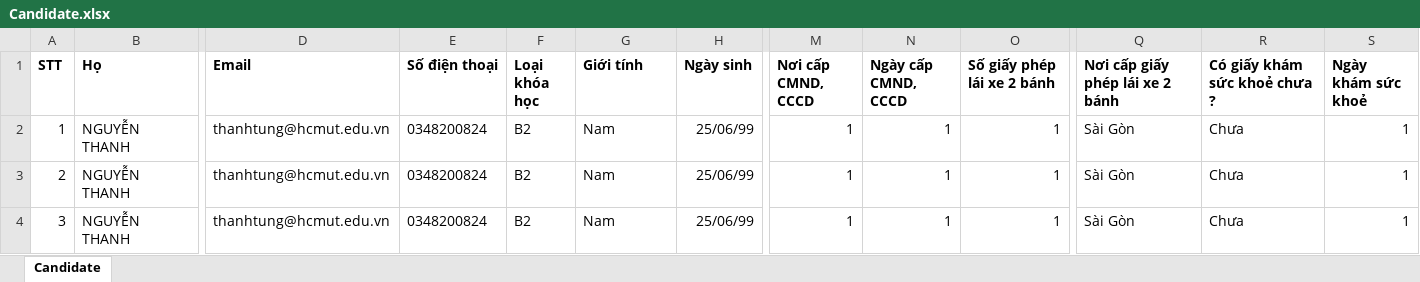
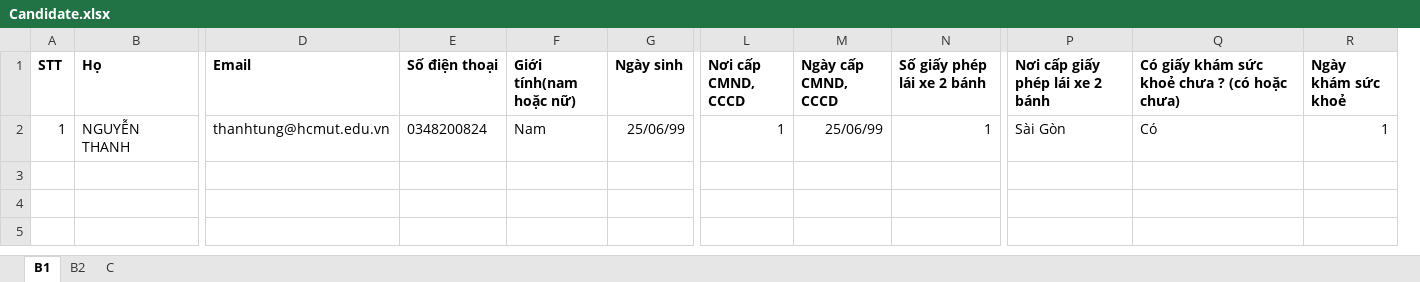
Before and after one commit to tuananh100199/onthicv22, an Excel workbook: public/download/Candidate.xlsx, sheet B1, drawn as a sheet; only a part is shown, gaps mark what is left out; values as stored, in another font and other column widths than the file's, no borders; removed rows and columns are numbered as before the commit, all else as after; rows hold the shown columns only; the diff names each change by its address in the sheet, - before the commit and + after, or states it on an @@ line.

```diff
--- a/public/download/Candidate.xlsx (sheet B1)
+++ b/public/download/Candidate.xlsx (sheet B1)
-sheet tab: Candidate
+sheet tab: B1
+sheet tab: B2
+sheet tab: C
-column F (Loại khóa học), row 2: B2
-column R (Có giấy khám sức khoẻ chưa ?), row 2: Chưa
+column Q, rows 1-2: Có giấy khám sức khoẻ chưa ? (có hoặc chưa) | Có
-F1: Giới tính
+F1: Giới tính(nam hoặc nữ)
-M2 (Ngày cấp CMND, CCCD): 1
+M2 (Ngày cấp CMND, CCCD): 25/06/99
-row 3: 2 | NGUYỄN THANH | thanhtung@hcmut.edu.vn | 0348200824 | B2 | Nam | 25/06/99 | 1 | 1 | 1 | Sài Gòn | Chưa | 1
-row 4: 3 | NGUYỄN THANH | thanhtung@hcmut.edu.vn | 0348200824 | B2 | Nam | 25/06/99 | 1 | 1 | 1 | Sài Gòn | Chưa | 1
```
Also changed, not shown: 2 other files.
